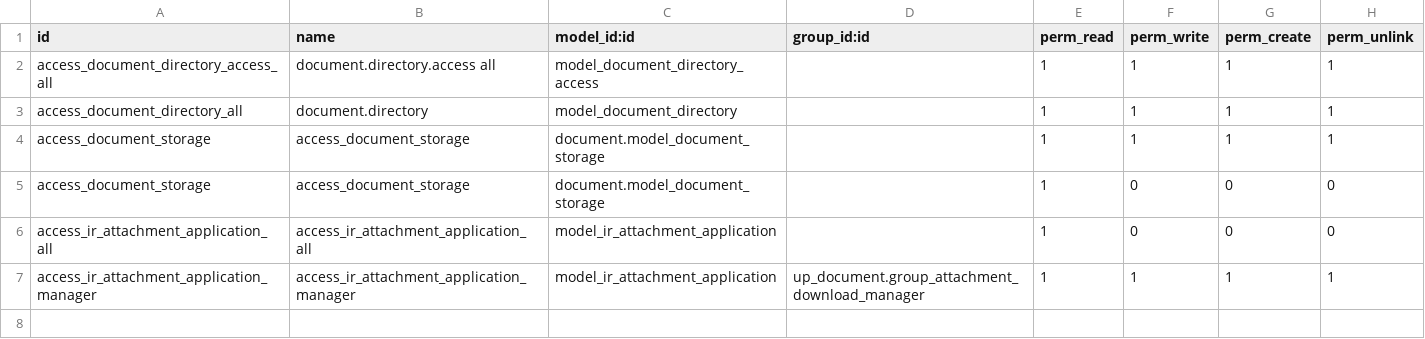
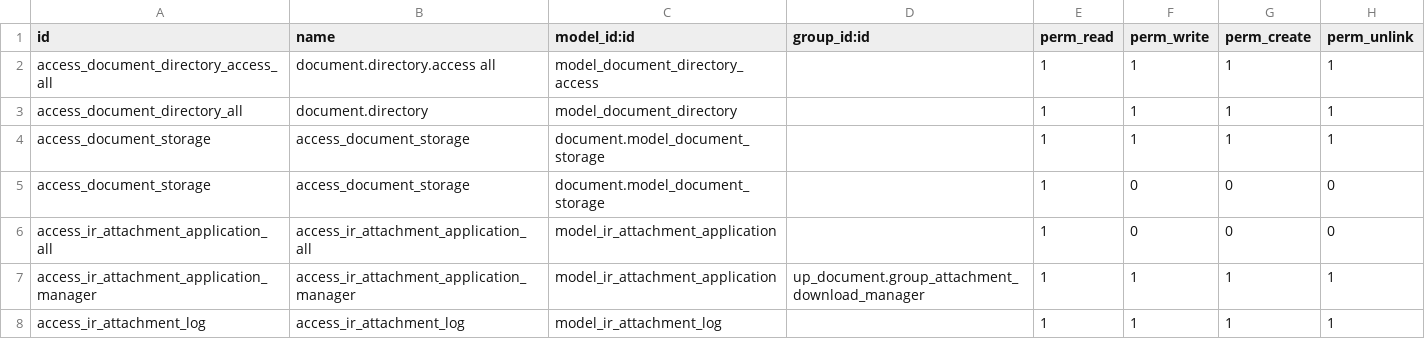
Before and after one commit to diassynthesis/updis-erp, a CSV file: up_document/security/ir.model.access.csv, drawn as a sheet.

Commit message:
UPDIS-467 - 文档下载ＬＯＧ filed period and unlink  and translate needed

```diff
--- a/up_document/security/ir.model.access.csv
+++ b/up_document/security/ir.model.access.csv
@@ -7 +7,2 @@ access_ir_attachment_application_all,access_ir_attachment_application_all,model_
 access_ir_attachment_application_manager,access_ir_attachment_application_manager,model_ir_attachment_application,up_document.group_attachment_download_manager,1,1,1,1
+access_ir_attachment_log,access_ir_attachment_log,model_ir_attachment_log,,1,1,1,1
```
Also changed, not shown: 3 other files.
